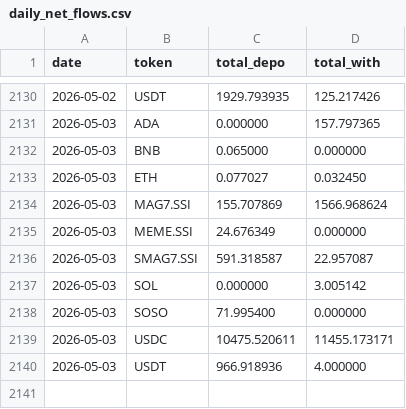
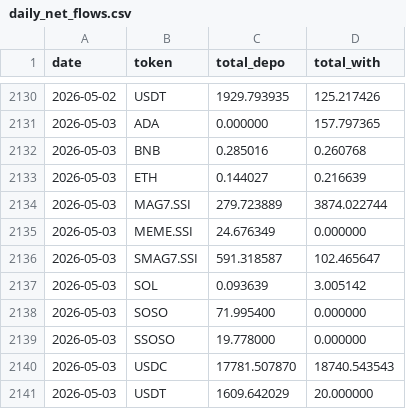
Before and after one commit to Eliasdegemu61/Fund-flow-sodex, a CSV file: daily_net_flows.csv, drawn as a sheet; only a part is shown, gaps mark what is left out.

Commit message:
Update Sodex data: Sun May  3 14:06:39 UTC 2026

```diff
--- a/daily_net_flows.csv
+++ b/daily_net_flows.csv
@@ -2131,10 +2131,11 @@ date,token,total_depo,total_with
 2026-05-03,ADA,0.000000,157.797365
-2026-05-03,BNB,0.065000,0.000000
-2026-05-03,ETH,0.077027,0.032450
-2026-05-03,MAG7.SSI,155.707869,1566.968624
+2026-05-03,BNB,0.285016,0.260768
+2026-05-03,ETH,0.144027,0.216639
+2026-05-03,MAG7.SSI,279.723889,3874.022744
 2026-05-03,MEME.SSI,24.676349,0.000000
-2026-05-03,SMAG7.SSI,591.318587,22.957087
-2026-05-03,SOL,0.000000,3.005142
+2026-05-03,SMAG7.SSI,591.318587,102.465647
+2026-05-03,SOL,0.093639,3.005142
 2026-05-03,SOSO,71.995400,0.000000
-2026-05-03,USDC,10475.520611,11455.173171
-2026-05-03,USDT,966.918936,4.000000
+2026-05-03,SSOSO,19.778000,0.000000
+2026-05-03,USDC,17781.507870,18740.543543
+2026-05-03,USDT,1609.642029,20.000000
```
Also changed, not shown: overall_sodex_totals.csv.
